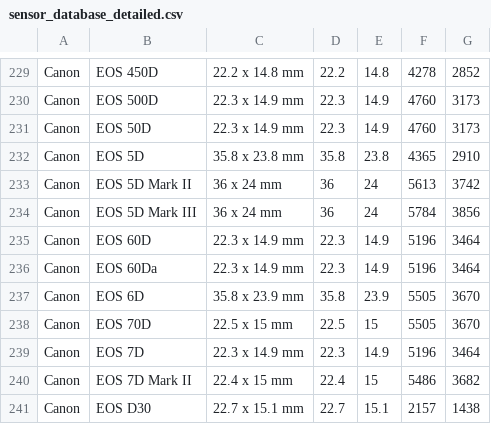
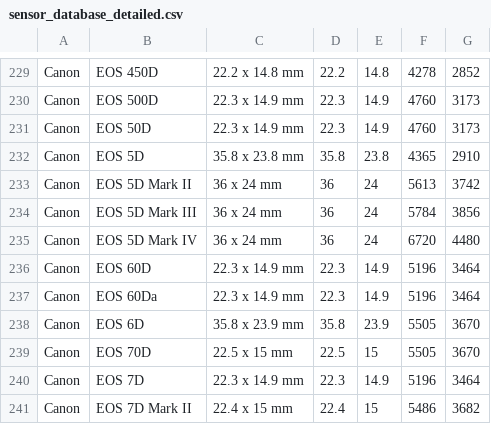
Before and after one commit to openMVG/CameraSensorSizeDatabase, a CSV file: sensor_database_detailed.csv, drawn as a sheet; only a part is shown, gaps mark what is left out; the shorter side is filled out with more unchanged rows.

Commit message:
Add Canon EOS 5D MkIV

```diff
--- a/sensor_database_detailed.csv
+++ b/sensor_database_detailed.csv
@@ -237,2 +237,3 @@ Canon;EOS 5D Mark II;36 x 24 mm;36;24;5613;3742
 Canon;EOS 5D Mark III;36 x 24 mm;36;24;5784;3856
+Canon;EOS 5D Mark IV;36 x 24 mm;36;24;6720;4480
 Canon;EOS 60D;22.3 x 14.9 mm;22.3;14.9;5196;3464
```
Also changed, not shown: sensor_database.csv.
